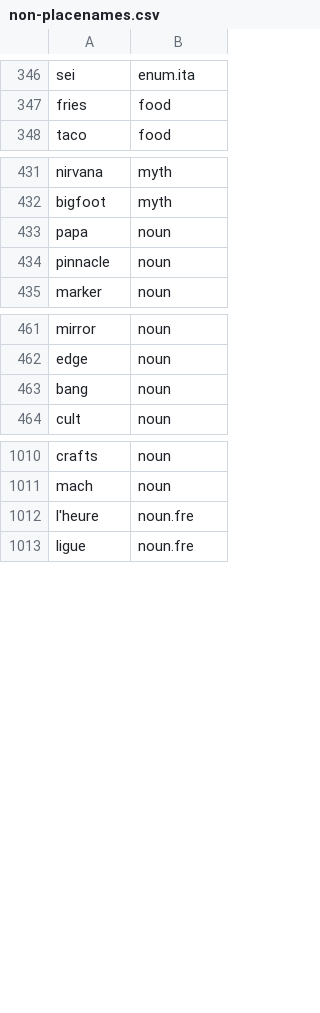
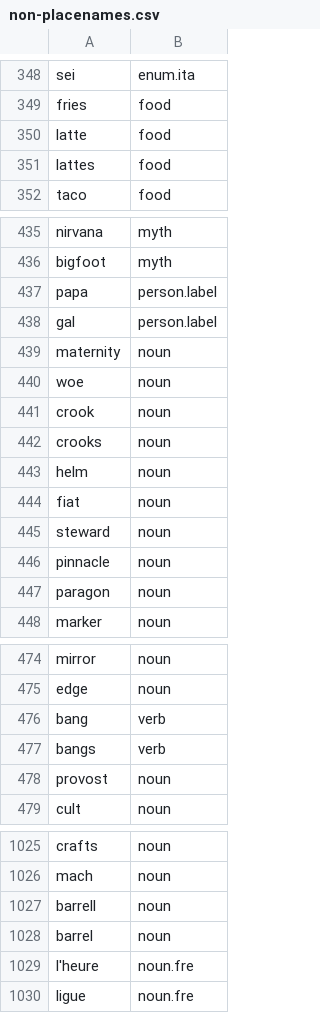
Before and after one commit to OpenSextant/Xponents, a CSV file: solr/solr4/gazetteer/conf/filters/non-placenames.csv, drawn as a sheet; only a part is shown, gaps mark what is left out; the diff covers the shown part only.

```diff
--- a/solr/solr4/gazetteer/conf/filters/non-placenames.csv
+++ b/solr/solr4/gazetteer/conf/filters/non-placenames.csv
@@ -347,2 +349,4 @@ sei,enum.ita
 fries,food
+latte,food
+lattes,food
 taco,food
@@ -432,4 +436,13 @@ nirvana,myth
 bigfoot,myth
-papa,noun
+papa,person.label
+gal,person.label
+maternity,noun
+woe,noun
+crook,noun
+crooks,noun
+helm,noun
+fiat,noun
+steward,noun
 pinnacle,noun
+paragon,noun
 marker,noun
@@ -462,3 +475,5 @@ mirror,noun
 edge,noun
-bang,noun
+bang,verb
+bangs,verb
+provost,noun
 cult,noun
@@ -1011,2 +1026,4 @@ crafts,noun
 mach,noun
+barrell,noun
+barrel,noun
 l'heure,noun.fre
```
Also changed, not shown: 39 added rows elsewhere in this file, solr/solr4/gazetteer/conf/filters/non-placenames,acronym.csv, 1 other file.
